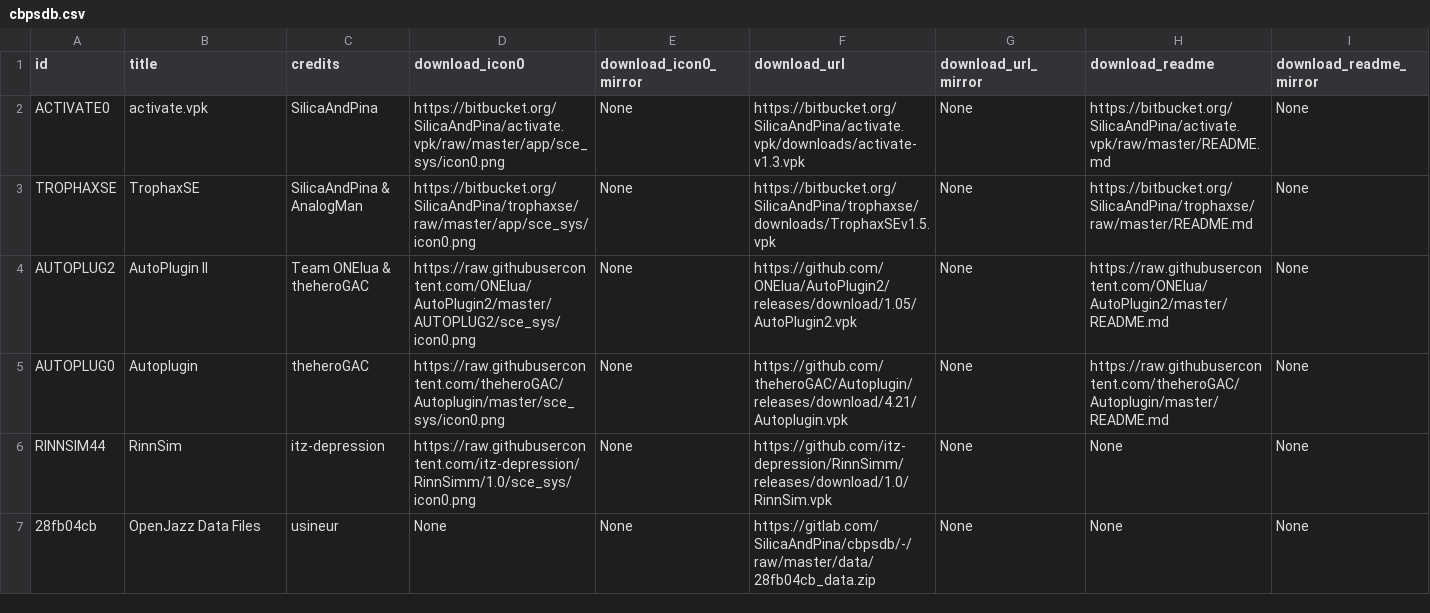
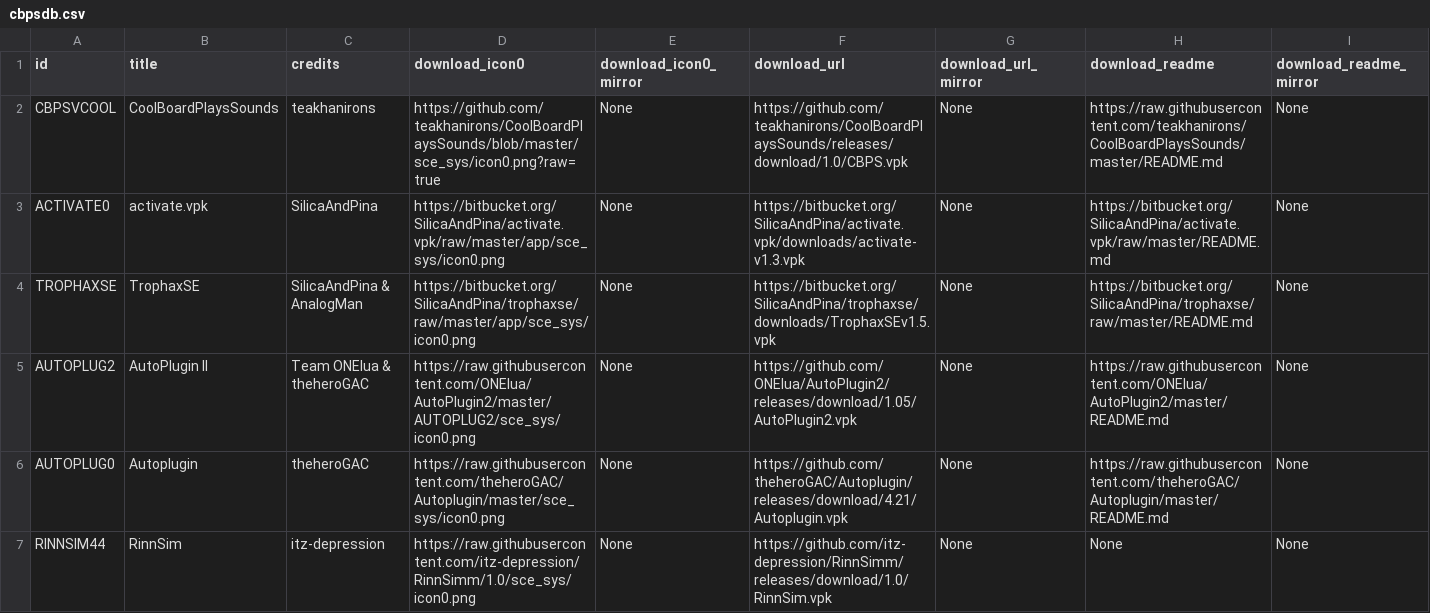
Before and after one commit to LiEnby/cbps-db, a CSV file: cbpsdb.csv, drawn as a sheet; only a part is shown; the shorter side is filled out with more unchanged rows; rows hold the shown columns only; the diff names each change by its address in the sheet, - before the commit and + after, or states it on an @@ line.

Commit message:
add-entry-207073238

```diff
--- a/cbpsdb.csv
+++ b/cbpsdb.csv
+row 2: CBPSVCOOL | CoolBoardPlaysSounds | teakhanirons | https://github.com/teakhanirons/CoolBoardPlaysSounds/blob/master/sce_sys/icon0.png?raw=true | None | https://github.com/teakhanirons/CoolBoardPlaysSounds/releases/download/1.0/CBPS.vpk | None | https://raw.githubusercontent.com/teakhanirons/CoolBoardPlaysSounds/master/README.md | None
```
